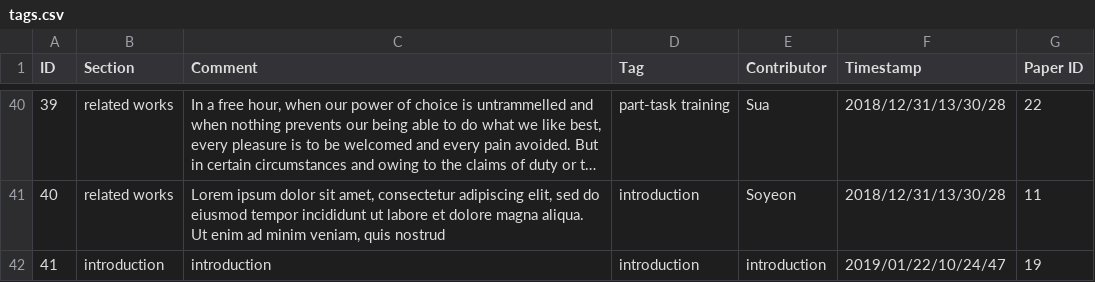
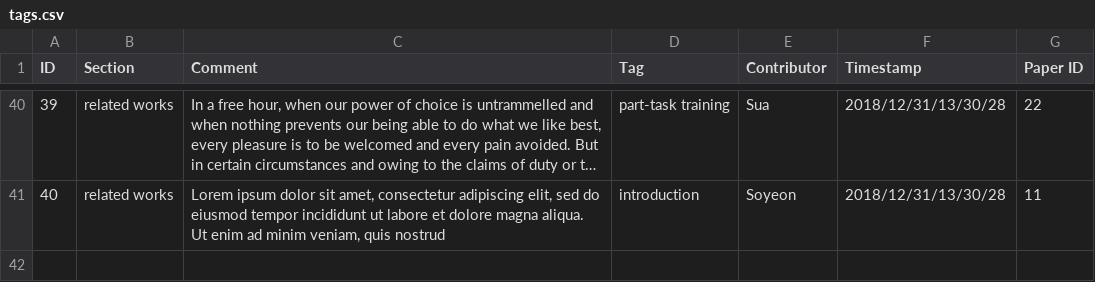
Before and after one commit to VirtualityForSafety/SharePaper, a CSV file: metadata/tags.csv, drawn as a sheet; only a part is shown, gaps mark what is left out; long unchanged cells end in ….

```diff
--- a/metadata/tags.csv
+++ b/metadata/tags.csv
@@ -41,2 +41 @@ ID,Section,Comment,Tag,Contributor,Timestamp,Paper ID
 40,related works,"Lorem ipsum dolor sit amet, consectetur adipiscing elit, sed do eiusmod tempor incididunt ut labore et dolore magna aliqua. Ut enim ad minim veniam, quis nostrud",introduction,Soyeon,2018/12/31/13/30/28,11
-41,introduction,introduction,introduction,introduction,2019/01/22/10/24/47,19
```
Also changed, not shown: metadata/papers.csv, 2 other files.
